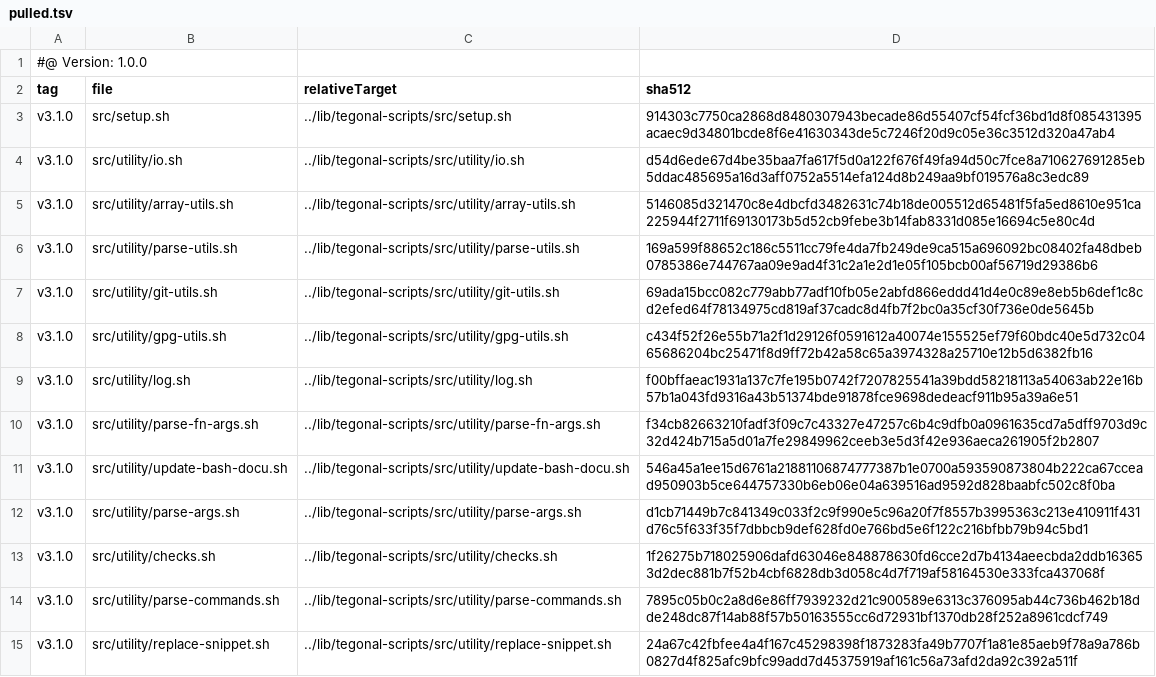
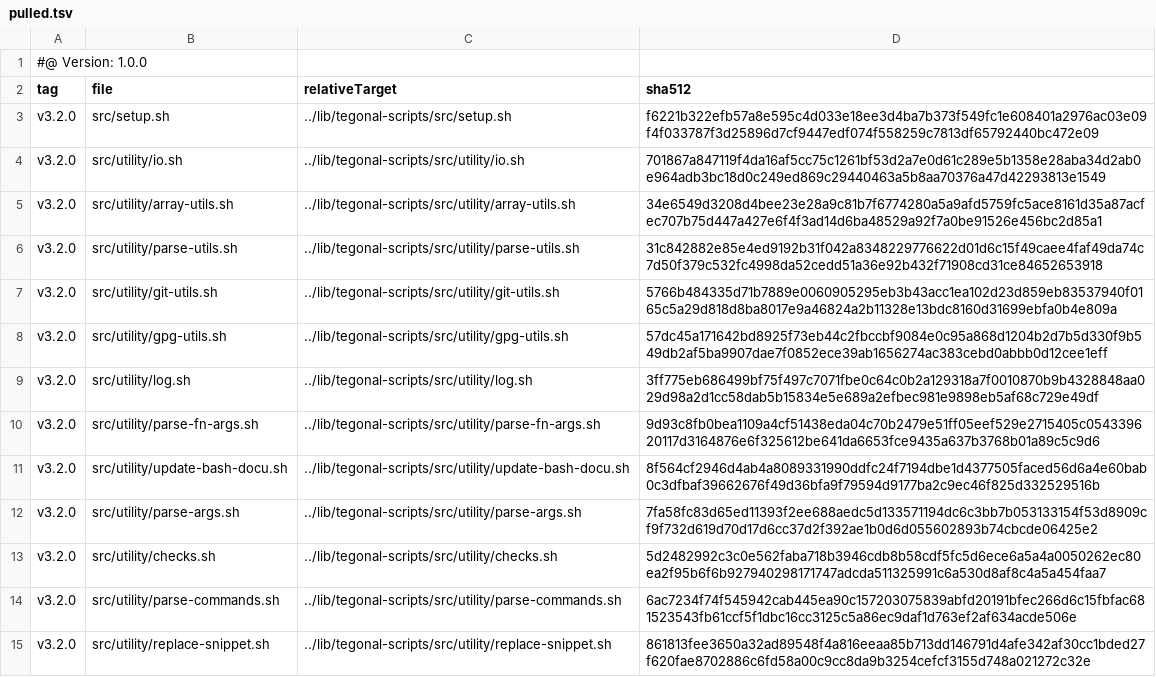
Before and after one commit to tegonal/gt, a TSV file: .gt/remotes/tegonal-scripts/pulled.tsv, drawn as a sheet; only a part is shown; the diff covers the shown part only.

```diff
--- a/.gt/remotes/tegonal-scripts/pulled.tsv
+++ b/.gt/remotes/tegonal-scripts/pulled.tsv
@@ -2,14 +2,14 @@
 tag	file	relativeTarget	sha512
-v3.1.0	src/setup.sh	../lib/tegonal-scripts/src/setup.sh	914303c7750ca2868d8480307943becade86d55407cf54fcf36bd1d8f085431395acaec9d34801bcde8f6e41630343de5c7246f20d9c05e36c3512d320a47ab4
-v3.1.0	src/utility/io.sh	../lib/tegonal-scripts/src/utility/io.sh	d54d6ede67d4be35baa7fa617f5d0a122f676f49fa94d50c7fce8a710627691285eb5ddac485695a16d3aff0752a5514efa124d8b249aa9bf019576a8c3edc89
-v3.1.0	src/utility/array-utils.sh	../lib/tegonal-scripts/src/utility/array-utils.sh	5146085d321470c8e4dbcfd3482631c74b18de005512d65481f5fa5ed8610e951ca225944f2711f69130173b5d52cb9febe3b14fab8331d085e16694c5e80c4d
-v3.1.0	src/utility/parse-utils.sh	../lib/tegonal-scripts/src/utility/parse-utils.sh	169a599f88652c186c5511cc79fe4da7fb249de9ca515a696092bc08402fa48dbeb0785386e744767aa09e9ad4f31c2a1e2d1e05f105bcb00af56719d29386b6
-v3.1.0	src/utility/git-utils.sh	../lib/tegonal-scripts/src/utility/git-utils.sh	69ada15bcc082c779abb77adf10fb05e2abfd866eddd41d4e0c89e8eb5b6def1c8cd2efed64f78134975cd819af37cadc8d4fb7f2bc0a35cf30f736e0de5645b
-v3.1.0	src/utility/gpg-utils.sh	../lib/tegonal-scripts/src/utility/gpg-utils.sh	c434f52f26e55b71a2f1d29126f0591612a40074e155525ef79f60bdc40e5d732c0465686204bc25471f8d9ff72b42a58c65a3974328a25710e12b5d6382fb16
-v3.1.0	src/utility/log.sh	../lib/tegonal-scripts/src/utility/log.sh	f00bffaeac1931a137c7fe195b0742f7207825541a39bdd58218113a54063ab22e16b57b1a043fd9316a43b51374bde91878fce9698dedeacf911b95a39a6e51
-v3.1.0	src/utility/parse-fn-args.sh	../lib/tegonal-scripts/src/utility/parse-fn-args.sh	f34cb82663210fadf3f09c7c43327e47257c6b4c9dfb0a0961635cd7a5dff9703d9c32d424b715a5d01a7fe29849962ceeb3e5d3f42e936aeca261905f2b2807
-v3.1.0	src/utility/update-bash-docu.sh	../lib/tegonal-scripts/src/utility/update-bash-docu.sh	546a45a1ee15d6761a21881106874777387b1e0700a593590873804b222ca67ccead950903b5ce644757330b6eb06e04a639516ad9592d828baabfc502c8f0ba
-v3.1.0	src/utility/parse-args.sh	../lib/tegonal-scripts/src/utility/parse-args.sh	d1cb71449b7c841349c033f2c9f990e5c96a20f7f8557b3995363c213e410911f431d76c5f633f35f7dbbcb9def628fd0e766bd5e6f122c216bfbb79b94c5bd1
-v3.1.0	src/utility/checks.sh	../lib/tegonal-scripts/src/utility/checks.sh	1f26275b718025906dafd63046e848878630fd6cce2d7b4134aeecbda2ddb163653d2dec881b7f52b4cbf6828db3d058c4d7f719af58164530e333fca437068f
-v3.1.0	src/utility/parse-commands.sh	../lib/tegonal-scripts/src/utility/parse-commands.sh	7895c05b0c2a8d6e86ff7939232d21c900589e6313c376095ab44c736b462b18dde248dc87f14ab88f57b50163555cc6d72931bf1370db28f252a8961cdcf749
-v3.1.0	src/utility/replace-snippet.sh	../lib/tegonal-scripts/src/utility/replace-snippet.sh	24a67c42fbfee4a4f167c45298398f1873283fa49b7707f1a81e85aeb9f78a9a786b0827d4f825afc9bfc99add7d45375919af161c56a73afd2da92c392a511f
+v3.2.0	src/setup.sh	../lib/tegonal-scripts/src/setup.sh	f6221b322efb57a8e595c4d033e18ee3d4ba7b373f549fc1e608401a2976ac03e09f4f033787f3d25896d7cf9447edf074f558259c7813df65792440bc472e09
+v3.2.0	src/utility/io.sh	../lib/tegonal-scripts/src/utility/io.sh	701867a847119f4da16af5cc75c1261bf53d2a7e0d61c289e5b1358e28aba34d2ab0e964adb3bc18d0c249ed869c29440463a5b8aa70376a47d42293813e1549
+v3.2.0	src/utility/array-utils.sh	../lib/tegonal-scripts/src/utility/array-utils.sh	34e6549d3208d4bee23e28a9c81b7f6774280a5a9afd5759fc5ace8161d35a87acfec707b75d447a427e6f4f3ad14d6ba48529a92f7a0be91526e456bc2d85a1
+v3.2.0	src/utility/parse-utils.sh	../lib/tegonal-scripts/src/utility/parse-utils.sh	31c842882e85e4ed9192b31f042a8348229776622d01d6c15f49caee4faf49da74c7d50f379c532fc4998da52cedd51a36e92b432f71908cd31ce84652653918
+v3.2.0	src/utility/git-utils.sh	../lib/tegonal-scripts/src/utility/git-utils.sh	5766b484335d71b7889e0060905295eb3b43acc1ea102d23d859eb83537940f0165c5a29d818d8ba8017e9a46824a2b11328e13bdc8160d31699ebfa0b4e809a
+v3.2.0	src/utility/gpg-utils.sh	../lib/tegonal-scripts/src/utility/gpg-utils.sh	57dc45a171642bd8925f73eb44c2fbccbf9084e0c95a868d1204b2d7b5d330f9b549db2af5ba9907dae7f0852ece39ab1656274ac383cebd0abbb0d12cee1eff
+v3.2.0	src/utility/log.sh	../lib/tegonal-scripts/src/utility/log.sh	3ff775eb686499bf75f497c7071fbe0c64c0b2a129318a7f0010870b9b4328848aa029d98a2d1cc58dab5b15834e5e689a2efbec981e9898eb5af68c729e49df
+v3.2.0	src/utility/parse-fn-args.sh	../lib/tegonal-scripts/src/utility/parse-fn-args.sh	9d93c8fb0bea1109a4cf51438eda04c70b2479e51ff05eef529e2715405c054339620117d3164876e6f325612be641da6653fce9435a637b3768b01a89c5c9d6
+v3.2.0	src/utility/update-bash-docu.sh	../lib/tegonal-scripts/src/utility/update-bash-docu.sh	8f564cf2946d4ab4a8089331990ddfc24f7194dbe1d4377505faced56d6a4e60bab0c3dfbaf39662676f49d36bfa9f79594d9177ba2c9ec46f825d332529516b
+v3.2.0	src/utility/parse-args.sh	../lib/tegonal-scripts/src/utility/parse-args.sh	7fa58fc83d65ed11393f2ee688aedc5d133571194dc6c3bb7b053133154f53d8909cf9f732d619d70d17d6cc37d2f392ae1b0d6d055602893b74cbcde06425e2
+v3.2.0	src/utility/checks.sh	../lib/tegonal-scripts/src/utility/checks.sh	5d2482992c3c0e562faba718b3946cdb8b58cdf5fc5d6ece6a5a4a0050262ec80ea2f95b6f6b927940298171747adcda511325991c6a530d8af8c4a5a454faa7
+v3.2.0	src/utility/parse-commands.sh	../lib/tegonal-scripts/src/utility/parse-commands.sh	6ac7234f74f545942cab445ea90c157203075839abfd20191bfec266d6c15fbfac681523543fb61ccf5f1dbc16cc3125c5a86ec9daf1d763ef2af634acde506e
+v3.2.0	src/utility/replace-snippet.sh	../lib/tegonal-scripts/src/utility/replace-snippet.sh	861813fee3650a32ad89548f4a816eeaa85b713dd146791d4afe342af30cc1bded27f620fae8702886c6fd58a00c9cc8da9b3254cefcf3155d748a021272c32e
```
Also changed, not shown: 42 edited cells elsewhere in this file, 34 other files.
